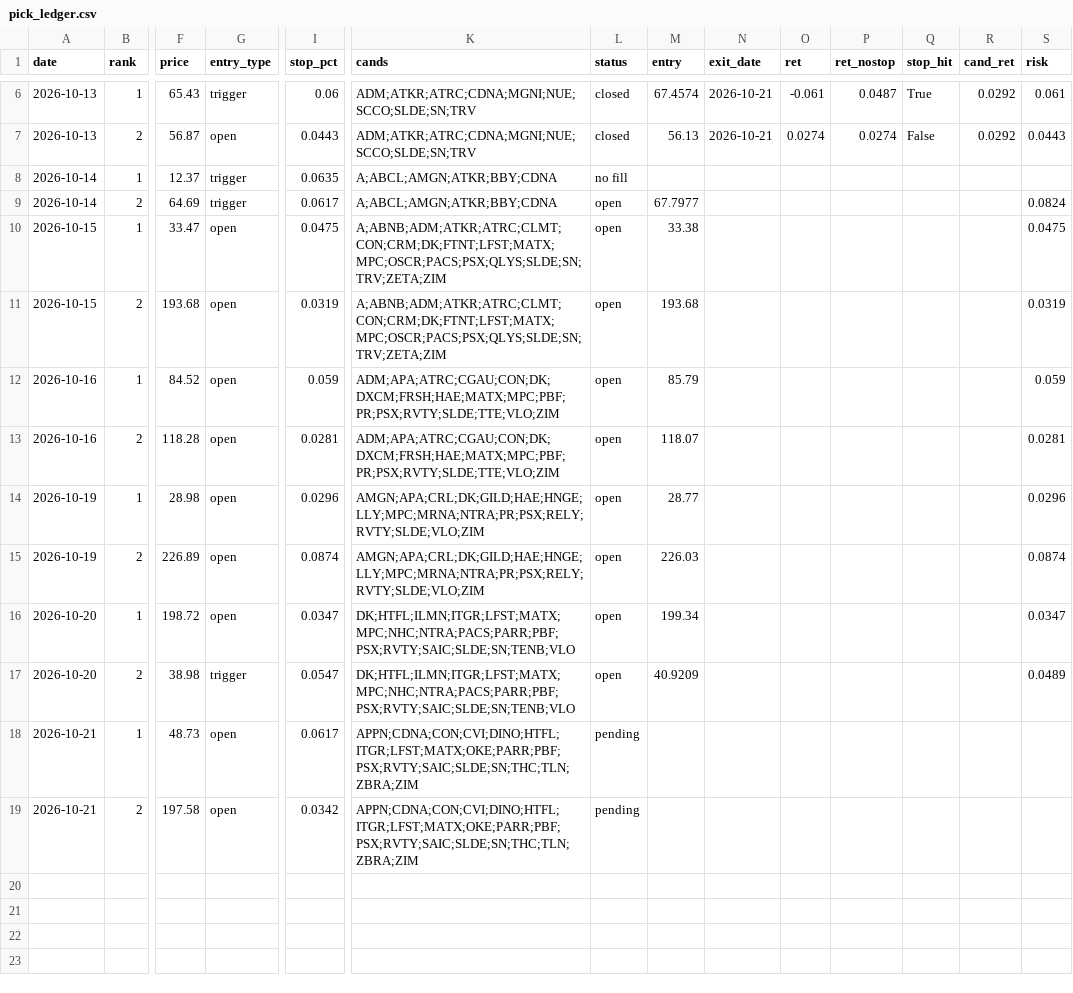
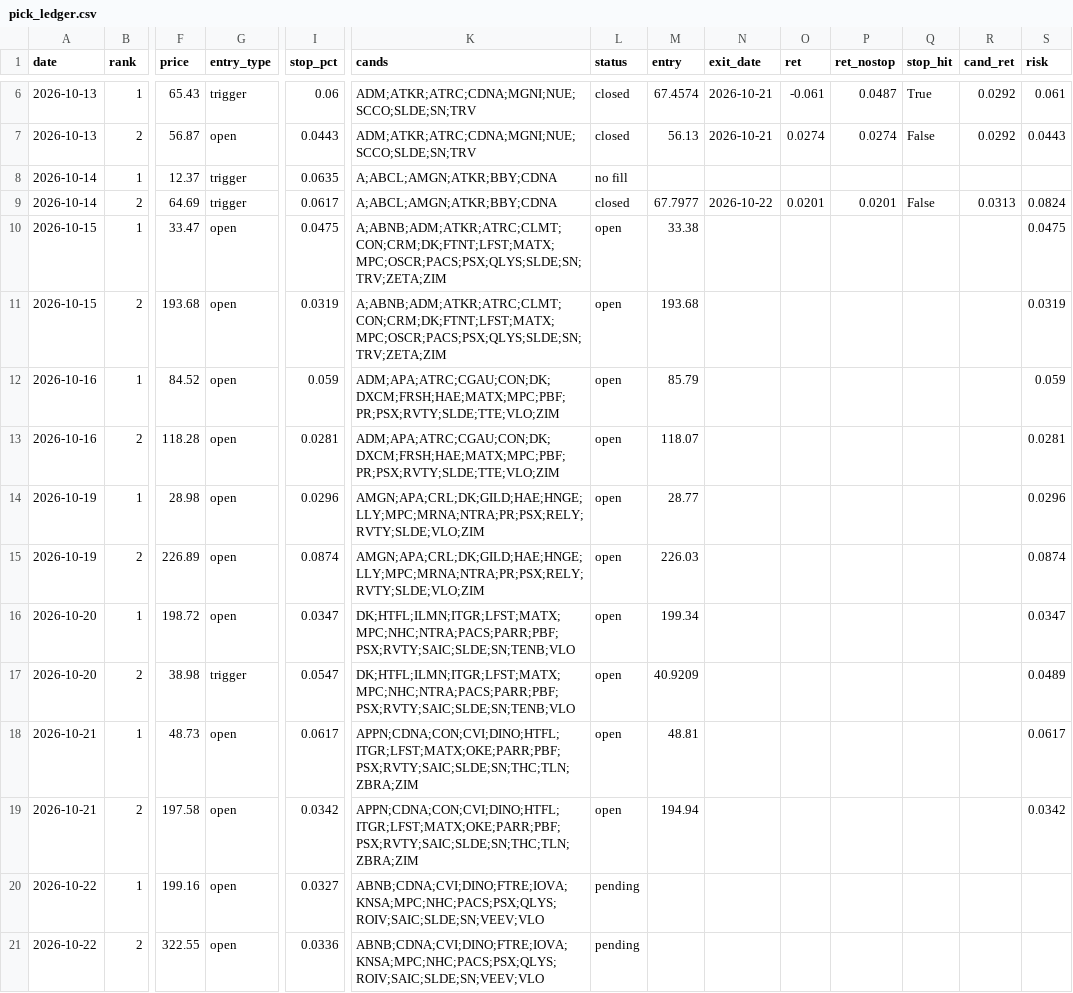
Before and after one commit to az123-stack/breadth-monitor, a CSV file: data/pick_ledger.csv, drawn as a sheet; only a part is shown, gaps mark what is left out; rows hold the shown columns only; the diff names each change by its address in the sheet, - before the commit and + after, or states it on an @@ line.

```diff
--- a/data/pick_ledger.csv
+++ b/data/pick_ledger.csv
-L9 (status): open
+L9 (status): closed
-N9 (exit_date): (empty)
+N9 (exit_date): 2026-10-22
-O9 (ret): (empty)
+O9 (ret): 0.0201
-P9 (ret_nostop): (empty)
+P9 (ret_nostop): 0.0201
-Q9 (stop_hit): (empty)
+Q9 (stop_hit): False
-R9 (cand_ret): (empty)
+R9 (cand_ret): 0.0313
-L18:L19 (status): pending
+L18:L19 (status): open
-M18 (entry): (empty)
+M18 (entry): 48.81
-S18 (risk): (empty)
+S18 (risk): 0.0617
-M19 (entry): (empty)
+M19 (entry): 194.94
-S19 (risk): (empty)
+S19 (risk): 0.0342
+row 20: 2026-10-22 | 1 | 199.16 | open | 0.0327 | ABNB;CDNA;CVI;DINO;FTRE;IOVA;KNSA;MPC;NHC;PACS;PSX;QLYS;ROIV;SAIC;SLDE;SN;VEEV;VLO | pending
+row 21: 2026-10-22 | 2 | 322.55 | open | 0.0336 | ABNB;CDNA;CVI;DINO;FTRE;IOVA;KNSA;MPC;NHC;PACS;PSX;QLYS;ROIV;SAIC;SLDE;SN;VEEV;VLO | pending
```
Also changed, not shown: data/breadth.csv, data/decision_log.csv, 11 other files.
